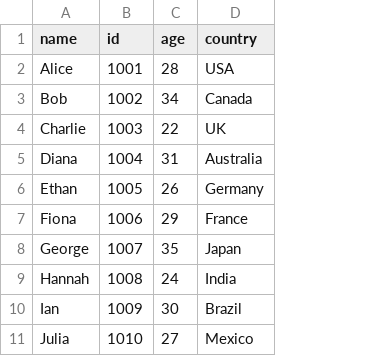
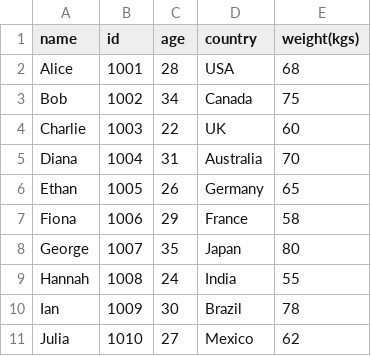
Before and after one commit to frquintero/engramic, a CSV file: demo.csv, drawn as a sheet; the diff names each change by its address in the sheet, - before the commit and + after, or states it on an @@ line.

```diff
--- a/demo.csv
+++ b/demo.csv
+column E (weight(kgs)), rows 2-11: 68 | 75 | 60 | 70 | 65 | 58 | 80 | 55 | 78 | 62
```
Also changed, not shown: 3 other files.
